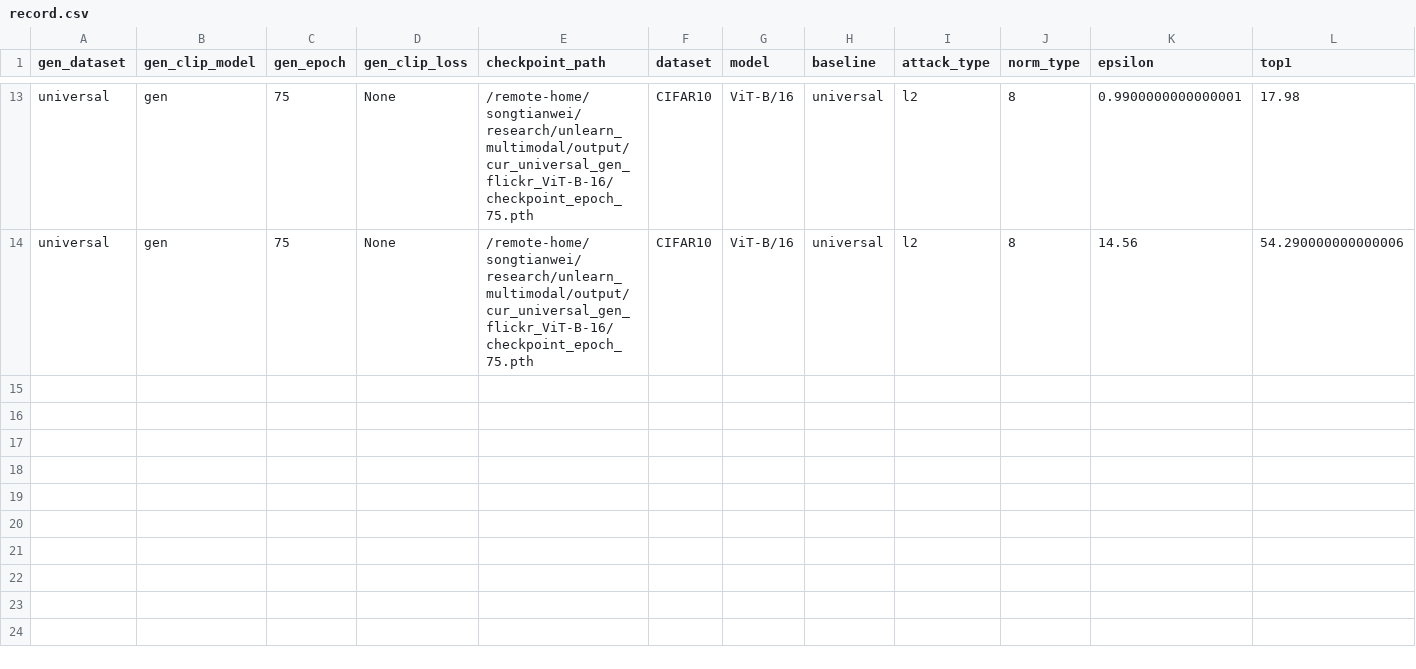
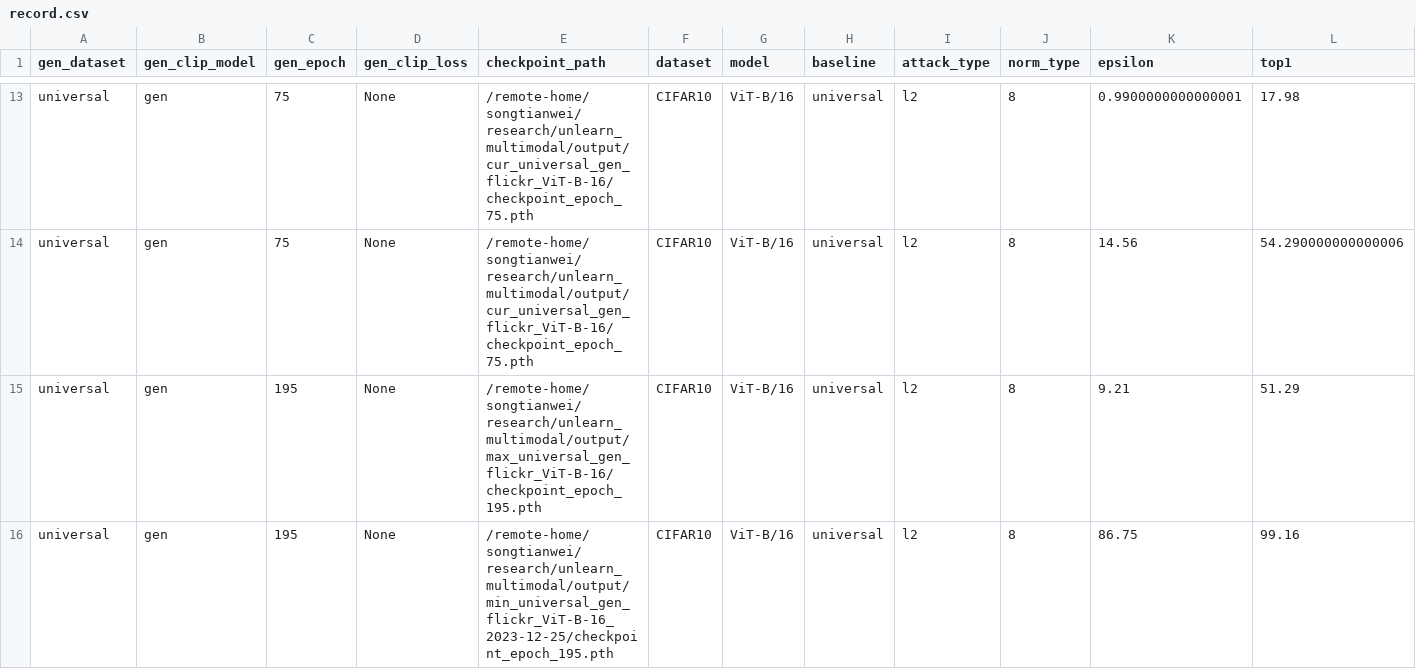
Before and after one commit to haole1683/unlearn_multimodal, a CSV file: record/record.csv, drawn as a sheet; only a part is shown, gaps mark what is left out; rows hold the shown columns only; the diff names each change by its address in the sheet, - before the commit and + after, or states it on an @@ line.

```diff
--- a/record/record.csv
+++ b/record/record.csv
+row 15: universal | gen | 195 | None | /remote-home/songtianwei/research/unlearn_multimodal/output/max_universal_gen_flickr_ViT-B-16/checkpoint_epoch_195.pth | CIFAR10 | ViT-B/16 | universal | l2 | 8 | 9.21 | 51.29
+row 16: universal | gen | 195 | None | /remote-home/songtianwei/research/unlearn_multimodal/output/min_universal_gen_flickr_ViT-B-16_2023-12-25/checkpoint_epoch_195.pth | CIFAR10 | ViT-B/16 | universal | l2 | 8 | 86.75 | 99.16
```
Also changed, not shown: 4 other files.
